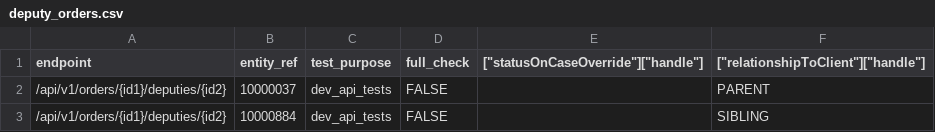
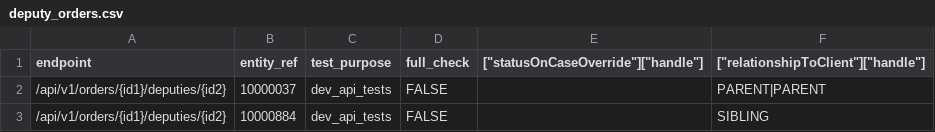
Before and after one commit to ministryofjustice/opg-data-casrec-migration, a CSV file: migration_steps/validation/api_test_data_s3_upload/app/validation/csvs/deputy_orders.csv, drawn as a sheet.

```diff
--- a/migration_steps/validation/api_test_data_s3_upload/app/validation/csvs/deputy_orders.csv
+++ b/migration_steps/validation/api_test_data_s3_upload/app/validation/csvs/deputy_orders.csv
@@ -1,3 +1,3 @@
 endpoint,entity_ref,test_purpose,full_check,["statusOnCaseOverride"]["handle"],["relationshipToClient"]["handle"]
-/api/v1/orders/{id1}/deputies/{id2},10000037,dev_api_tests,FALSE,,PARENT
+/api/v1/orders/{id1}/deputies/{id2},10000037,dev_api_tests,FALSE,,PARENT|PARENT
 /api/v1/orders/{id1}/deputies/{id2},10000884,dev_api_tests,FALSE,,SIBLING
```
Also changed, not shown: migration_steps/validation/api_test_data_s3_upload/app/validation/csvs/client_death_notifications.csv, migration_steps/validation/api_test_data_s3_upload/app/validation/csvs/deputies.csv, 18 other files.
